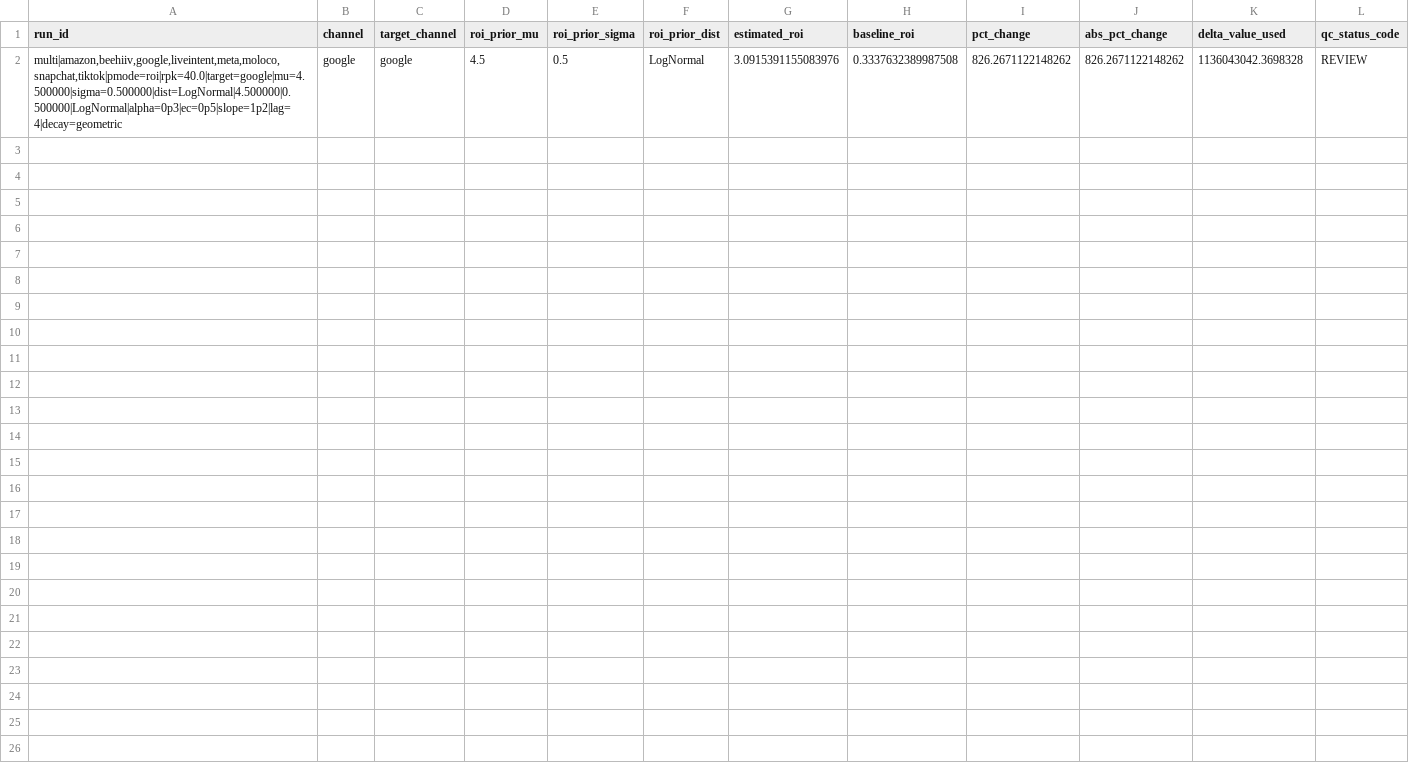
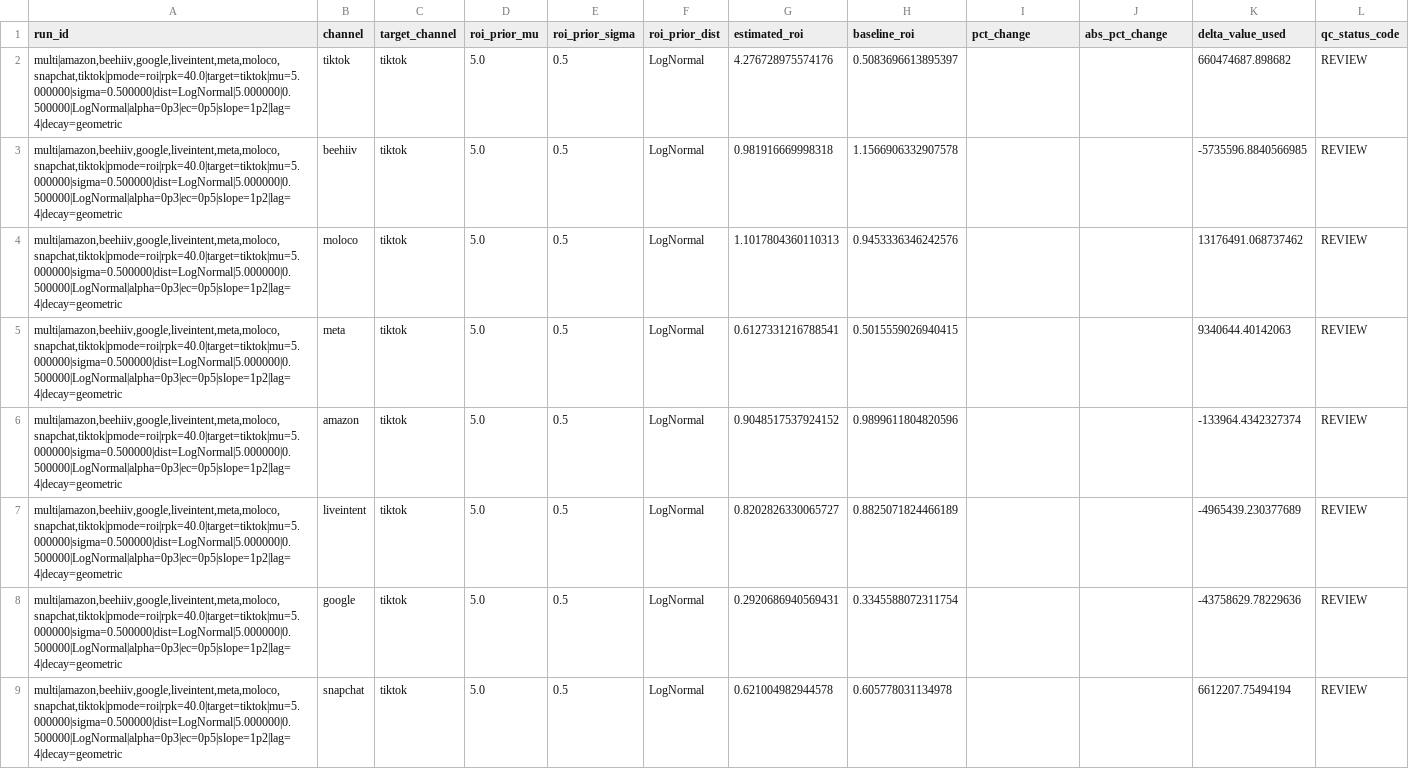
Before and after one commit to pstat197/capstone-Blue_Alpha_1, a CSV file: data/output/03_reports/report/amazon_beehiiv_google_liveintent_meta_moloco_snapchat_tiktok/tables/scenario_snapshot_rows.csv, drawn as a sheet; only a part is shown; removed rows and columns are numbered as before the commit, all else as after; rows hold the shown columns only; the diff names each change by its address in the sheet, - before the commit and + after, or states it on an @@ line.

```diff
--- a/data/output/03_reports/report/amazon_beehiiv_google_liveintent_meta_moloco_snapchat_tiktok/tables/scenario_snapshot_rows.csv
+++ b/data/output/03_reports/report/amazon_beehiiv_google_liveintent_meta_moloco_snapchat_tiktok/tables/scenario_snapshot_rows.csv
-row 2: multi|amazon,beehiiv,google,liveintent,meta,moloco,snapchat,tiktok|pmode=roi|rpk=40.0|target=google|mu=4.500000|sigma=0.500000|dist=LogNormal|4.500000|0.500000|LogNormal|alpha=0p3|ec=0p5|slope=1p2|lag=4|decay=geometric | google | google | 4.5 | 0.5 | LogNormal | 3.0915391155083976 | 0.3337632389987508 | 826.2671122148262 | 826.2671122148262 | 1136043042.3698328 | REVIEW
+row 2: multi|amazon,beehiiv,google,liveintent,meta,moloco,snapchat,tiktok|pmode=roi|rpk=40.0|target=tiktok|mu=5.000000|sigma=0.500000|dist=LogNormal|5.000000|0.500000|LogNormal|alpha=0p3|ec=0p5|slope=1p2|lag=4|decay=geometric | tiktok | tiktok | 5.0 | 0.5 | LogNormal | 4.276728975574176 | 0.5083696613895397 |  |  | 660474687.898682 | REVIEW
+row 3: multi|amazon,beehiiv,google,liveintent,meta,moloco,snapchat,tiktok|pmode=roi|rpk=40.0|target=tiktok|mu=5.000000|sigma=0.500000|dist=LogNormal|5.000000|0.500000|LogNormal|alpha=0p3|ec=0p5|slope=1p2|lag=4|decay=geometric | beehiiv | tiktok | 5.0 | 0.5 | LogNormal | 0.981916669998318 | 1.1566906332907578 |  |  | -5735596.8840566985 | REVIEW
+row 4: multi|amazon,beehiiv,google,liveintent,meta,moloco,snapchat,tiktok|pmode=roi|rpk=40.0|target=tiktok|mu=5.000000|sigma=0.500000|dist=LogNormal|5.000000|0.500000|LogNormal|alpha=0p3|ec=0p5|slope=1p2|lag=4|decay=geometric | moloco | tiktok | 5.0 | 0.5 | LogNormal | 1.1017804360110313 | 0.9453336346242576 |  |  | 13176491.068737462 | REVIEW
+row 5: multi|amazon,beehiiv,google,liveintent,meta,moloco,snapchat,tiktok|pmode=roi|rpk=40.0|target=tiktok|mu=5.000000|sigma=0.500000|dist=LogNormal|5.000000|0.500000|LogNormal|alpha=0p3|ec=0p5|slope=1p2|lag=4|decay=geometric | meta | tiktok | 5.0 | 0.5 | LogNormal | 0.6127331216788541 | 0.5015559026940415 |  |  | 9340644.40142063 | REVIEW
+row 6: multi|amazon,beehiiv,google,liveintent,meta,moloco,snapchat,tiktok|pmode=roi|rpk=40.0|target=tiktok|mu=5.000000|sigma=0.500000|dist=LogNormal|5.000000|0.500000|LogNormal|alpha=0p3|ec=0p5|slope=1p2|lag=4|decay=geometric | amazon | tiktok | 5.0 | 0.5 | LogNormal | 0.9048517537924152 | 0.9899611804820596 |  |  | -133964.4342327374 | REVIEW
+row 7: multi|amazon,beehiiv,google,liveintent,meta,moloco,snapchat,tiktok|pmode=roi|rpk=40.0|target=tiktok|mu=5.000000|sigma=0.500000|dist=LogNormal|5.000000|0.500000|LogNormal|alpha=0p3|ec=0p5|slope=1p2|lag=4|decay=geometric | liveintent | tiktok | 5.0 | 0.5 | LogNormal | 0.8202826330065727 | 0.8825071824466189 |  |  | -4965439.230377689 | REVIEW
+row 8: multi|amazon,beehiiv,google,liveintent,meta,moloco,snapchat,tiktok|pmode=roi|rpk=40.0|target=tiktok|mu=5.000000|sigma=0.500000|dist=LogNormal|5.000000|0.500000|LogNormal|alpha=0p3|ec=0p5|slope=1p2|lag=4|decay=geometric | google | tiktok | 5.0 | 0.5 | LogNormal | 0.2920686940569431 | 0.3345588072311754 |  |  | -43758629.78229636 | REVIEW
+row 9: multi|amazon,beehiiv,google,liveintent,meta,moloco,snapchat,tiktok|pmode=roi|rpk=40.0|target=tiktok|mu=5.000000|sigma=0.500000|dist=LogNormal|5.000000|0.500000|LogNormal|alpha=0p3|ec=0p5|slope=1p2|lag=4|decay=geometric | snapchat | tiktok | 5.0 | 0.5 | LogNormal | 0.621004982944578 | 0.605778031134978 |  |  | 6612207.75494194 | REVIEW
```
Also changed, not shown: data/output/03_reports/report/amazon_beehiiv_google_liveintent_meta_moloco_snapchat_tiktok/tables/qc_gate_run_subset.csv, data/output/03_reports/report/amazon_beehiiv_google_liveintent_meta_moloco_snapchat_tiktok/tables/spend_vs_effect_table.csv, 45 other files.
